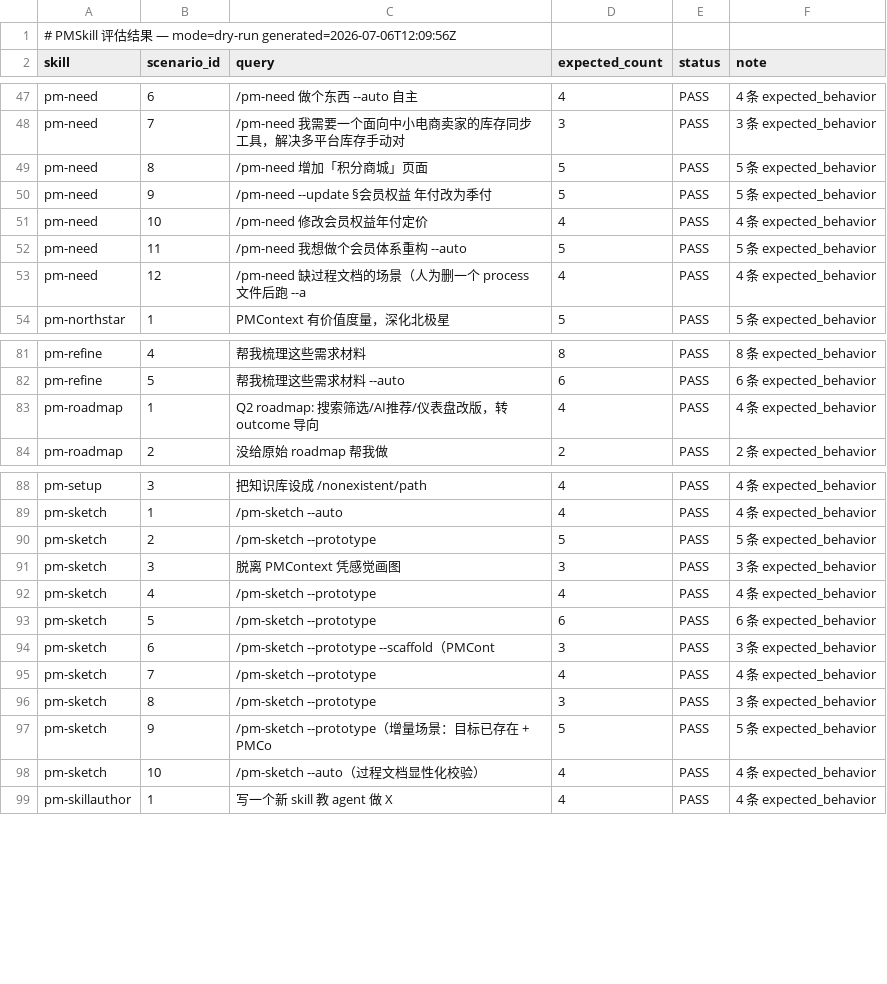
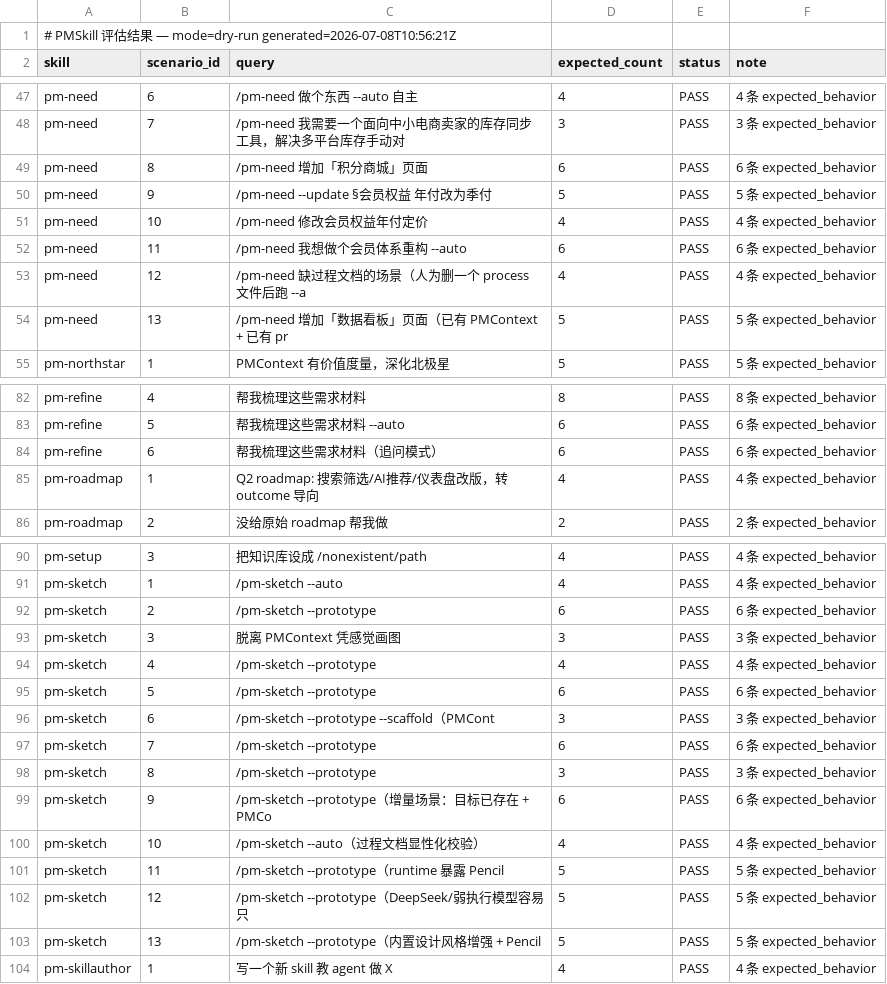
Before and after one commit to Wcof/PRDContextEngine, a TSV file: evals/results.tsv, drawn as a sheet; only a part is shown, gaps mark what is left out; the diff covers the shown part only.

Commit message:
feat: 增量更新自判 Argument-first + pm-summary Fan-out + pm-sketch 双路由/设计 profile
主要变更:
- pm-need 增量模式从仅扫标记段升级为 Argument-first 三路由(新增/调整/补全)
- pm-need 增量成功后默认 Downstream Fan-out 刷新 PRD/故事/原型/汇总
- pm-summary 升格为 auto-finalizer, /pm-need --auto 与增量默认调用
- pm-sketch 新增双路由(Pencil MCP 优先 + Simple/Scaffold 回退)
- pm-sketch 必写 prototype-content-plan.json 防 hash 路由空壳
- pm-sketch 必读 design-style.md 写 prototype-design-profile.json 防默认丑模板
- pm-refine 引入决策依赖树(拓扑序追问) + glossary 过程术语沉淀
- 新增 ADR 0017/0018/0019 + scripts/validate_pmskill.py + pm-context-examples.json
- README/CONTEXT/evals 同步刷新

Co-Authored-By: AtomCode (GLM-5.2) <noreply@atomgit.com>

```diff
--- a/evals/results.tsv
+++ b/evals/results.tsv
@@ -1,2 +1,2 @@
-# PMSkill 评估结果 — mode=dry-run generated=2026-07-06T12:09:56Z
+# PMSkill 评估结果 — mode=dry-run generated=2026-07-08T10:56:21Z
 skill	scenario_id	query	expected_count	status	note
@@ -48,7 +48,8 @@ pm-need	6	/pm-need 做个东西 --auto 自主	4	PASS	4 条 expected_behavior
 pm-need	7	/pm-need 我需要一个面向中小电商卖家的库存同步工具，解决多平台库存手动对	3	PASS	3 条 expected_behavior
-pm-need	8	/pm-need 增加「积分商城」页面	5	PASS	5 条 expected_behavior
+pm-need	8	/pm-need 增加「积分商城」页面	6	PASS	6 条 expected_behavior
 pm-need	9	/pm-need --update §会员权益 年付改为季付	5	PASS	5 条 expected_behavior
 pm-need	10	/pm-need 修改会员权益年付定价	4	PASS	4 条 expected_behavior
-pm-need	11	/pm-need 我想做个会员体系重构 --auto	5	PASS	5 条 expected_behavior
+pm-need	11	/pm-need 我想做个会员体系重构 --auto	6	PASS	6 条 expected_behavior
 pm-need	12	/pm-need 缺过程文档的场景（人为删一个 process 文件后跑 --a	4	PASS	4 条 expected_behavior
+pm-need	13	/pm-need 增加「数据看板」页面（已有 PMContext + 已有 pr	5	PASS	5 条 expected_behavior
 pm-northstar	1	PMContext 有价值度量，深化北极星	5	PASS	5 条 expected_behavior
@@ -82,2 +83,3 @@ pm-refine	4	帮我梳理这些需求材料	8	PASS	8 条 expected_behavior
 pm-refine	5	帮我梳理这些需求材料 --auto	6	PASS	6 条 expected_behavior
+pm-refine	6	帮我梳理这些需求材料（追问模式）	6	PASS	6 条 expected_behavior
 pm-roadmap	1	Q2 roadmap: 搜索筛选/AI推荐/仪表盘改版，转 outcome 导向	4	PASS	4 条 expected_behavior
@@ -89,3 +91,3 @@ pm-setup	3	把知识库设成 /nonexistent/path	4	PASS	4 条 expected_behavior
 pm-sketch	1	/pm-sketch --auto	4	PASS	4 条 expected_behavior
-pm-sketch	2	/pm-sketch --prototype	5	PASS	5 条 expected_behavior
+pm-sketch	2	/pm-sketch --prototype	6	PASS	6 条 expected_behavior
 pm-sketch	3	脱离 PMContext 凭感觉画图	3	PASS	3 条 expected_behavior
@@ -94,6 +96,9 @@ pm-sketch	5	/pm-sketch --prototype	6	PASS	6 条 expected_behavior
 pm-sketch	6	/pm-sketch --prototype --scaffold（PMCont	3	PASS	3 条 expected_behavior
-pm-sketch	7	/pm-sketch --prototype	4	PASS	4 条 expected_behavior
+pm-sketch	7	/pm-sketch --prototype	6	PASS	6 条 expected_behavior
 pm-sketch	8	/pm-sketch --prototype	3	PASS	3 条 expected_behavior
-pm-sketch	9	/pm-sketch --prototype（增量场景：目标已存在 + PMCo	5	PASS	5 条 expected_behavior
+pm-sketch	9	/pm-sketch --prototype（增量场景：目标已存在 + PMCo	6	PASS	6 条 expected_behavior
 pm-sketch	10	/pm-sketch --auto（过程文档显性化校验）	4	PASS	4 条 expected_behavior
+pm-sketch	11	/pm-sketch --prototype（runtime 暴露 Pencil	5	PASS	5 条 expected_behavior
+pm-sketch	12	/pm-sketch --prototype（DeepSeek/弱执行模型容易只	5	PASS	5 条 expected_behavior
+pm-sketch	13	/pm-sketch --prototype（内置设计风格增强 + Pencil	5	PASS	5 条 expected_behavior
 pm-skillauthor	1	写一个新 skill 教 agent 做 X	4	PASS	4 条 expected_behavior
```
Also changed, not shown: 2 edited cells elsewhere in this file, 34 other files.
